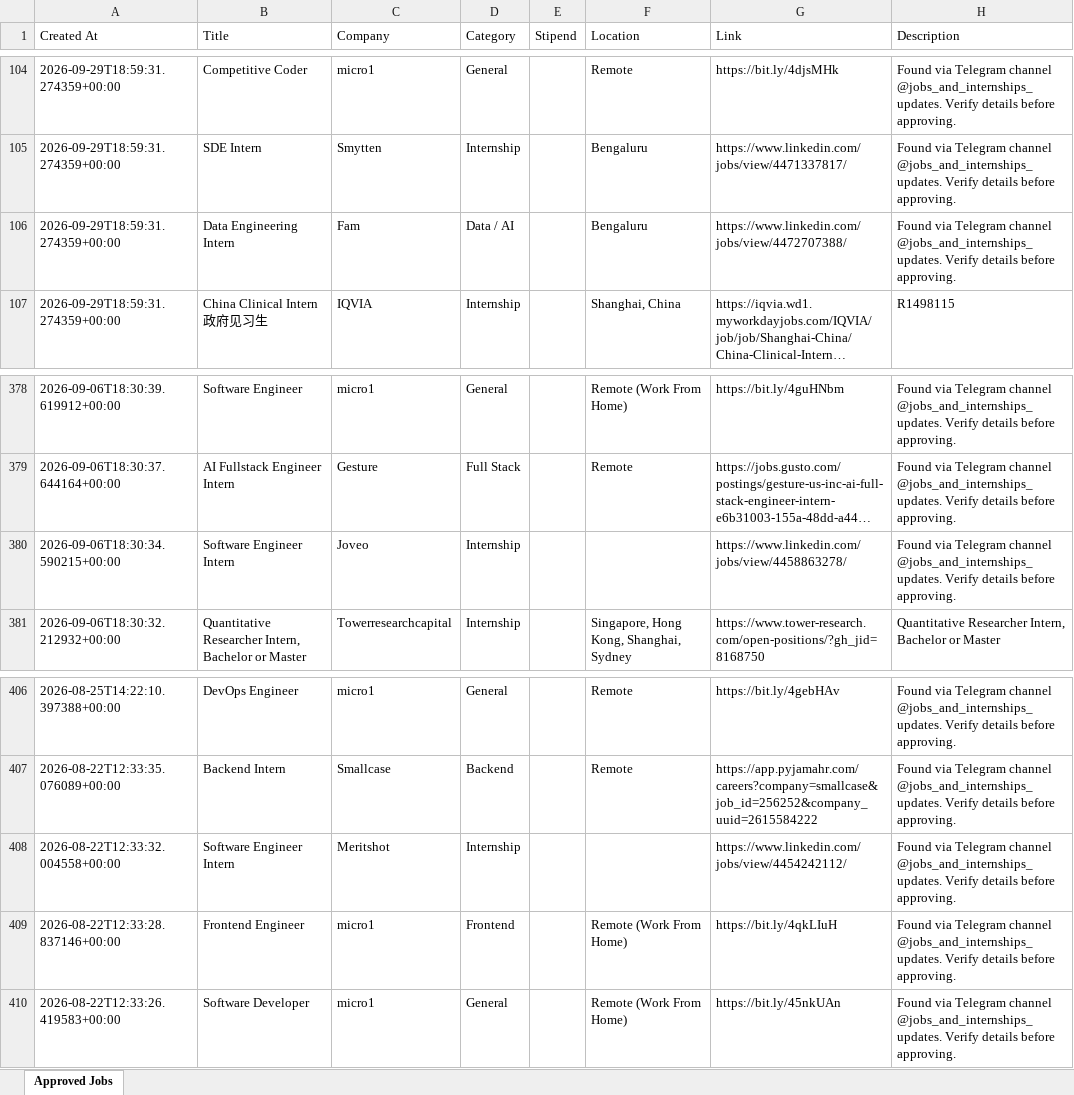
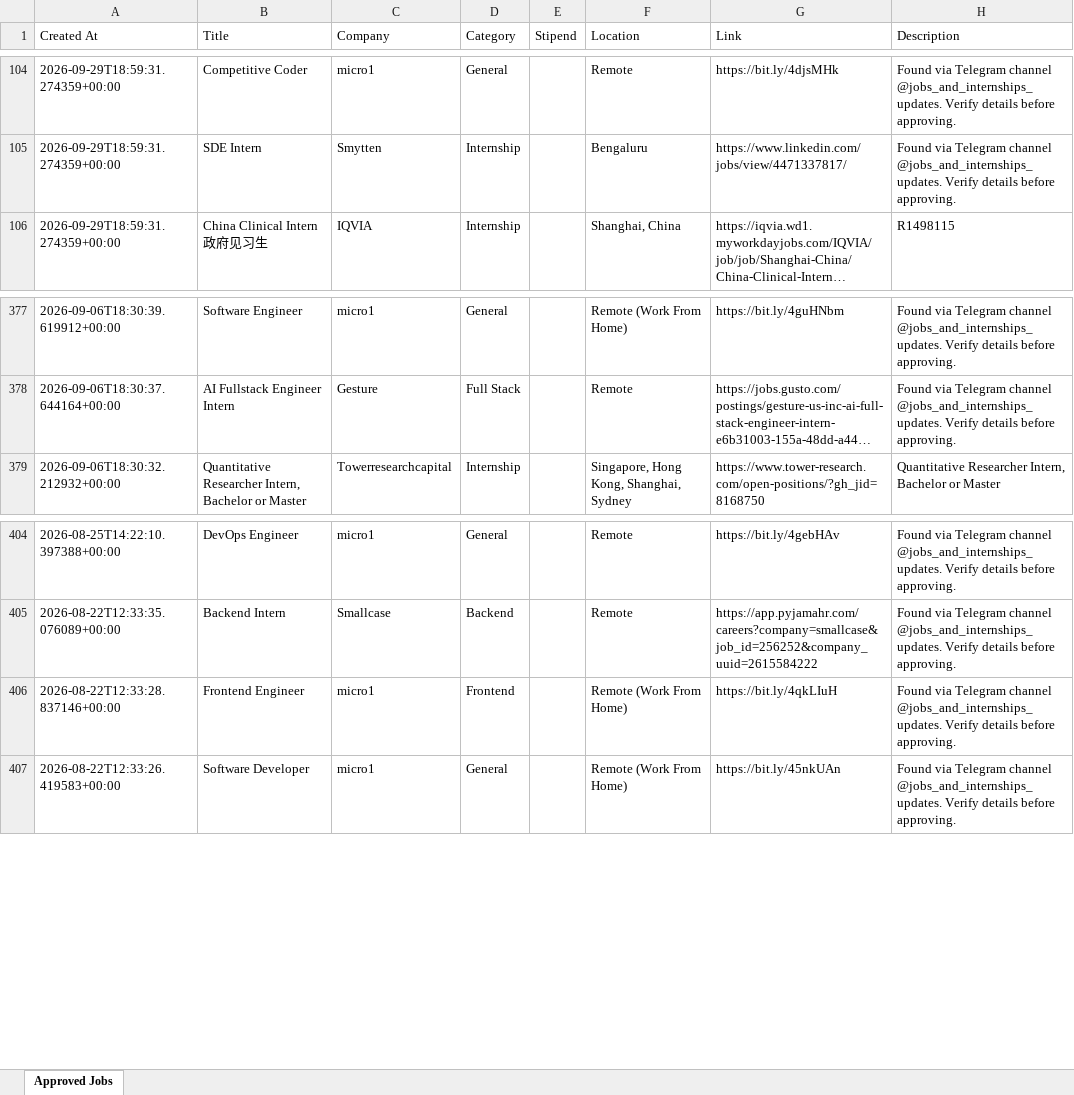
Before and after one commit to robinverma703/internhunt, an Excel workbook: approved_jobs.xlsx, sheet Approved Jobs, drawn as a sheet; only a part is shown, gaps mark what is left out; long unchanged cells end in …; values as stored, in another font and other column widths than the file's, no borders; the diff names each change by its address in the sheet, - before the commit and + after, or states it on an @@ line.

```diff
--- a/approved_jobs.xlsx (sheet Approved Jobs)
+++ b/approved_jobs.xlsx (sheet Approved Jobs)
-row 106: 2026-09-29T18:59:31.274359+00:00 | Data Engineering Intern | Fam | Data / AI |  | Bengaluru | https://www.linkedin.com/jobs/view/4472707388/ | Found via Telegram channel @jobs_and_internships_updates. Verify details before approving.
-row 380: 2026-09-06T18:30:34.590215+00:00 | Software Engineer Intern | Joveo | Internship |  |  | https://www.linkedin.com/jobs/view/4458863278/ | Found via Telegram channel @jobs_and_internships_updates. Verify details before approving.
-row 408: 2026-08-22T12:33:32.004558+00:00 | Software Engineer Intern | Meritshot | Internship |  |  | https://www.linkedin.com/jobs/view/4454242112/ | Found via Telegram channel @jobs_and_internships_updates. Verify details before approving.
```
